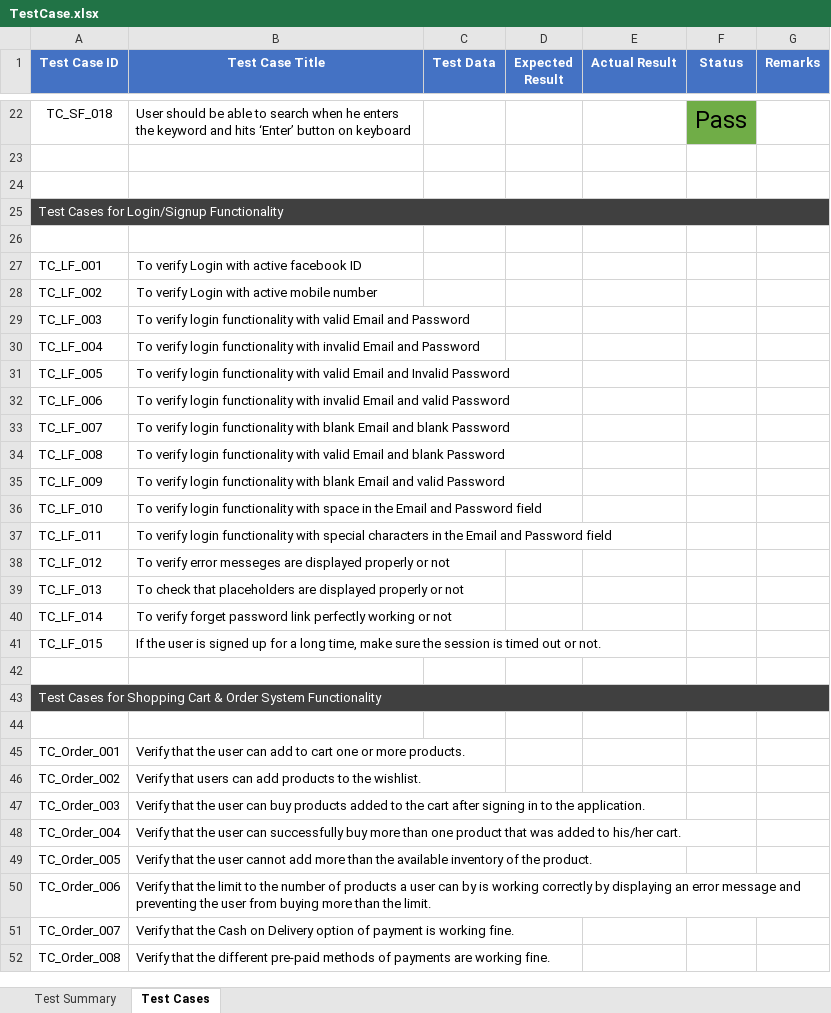
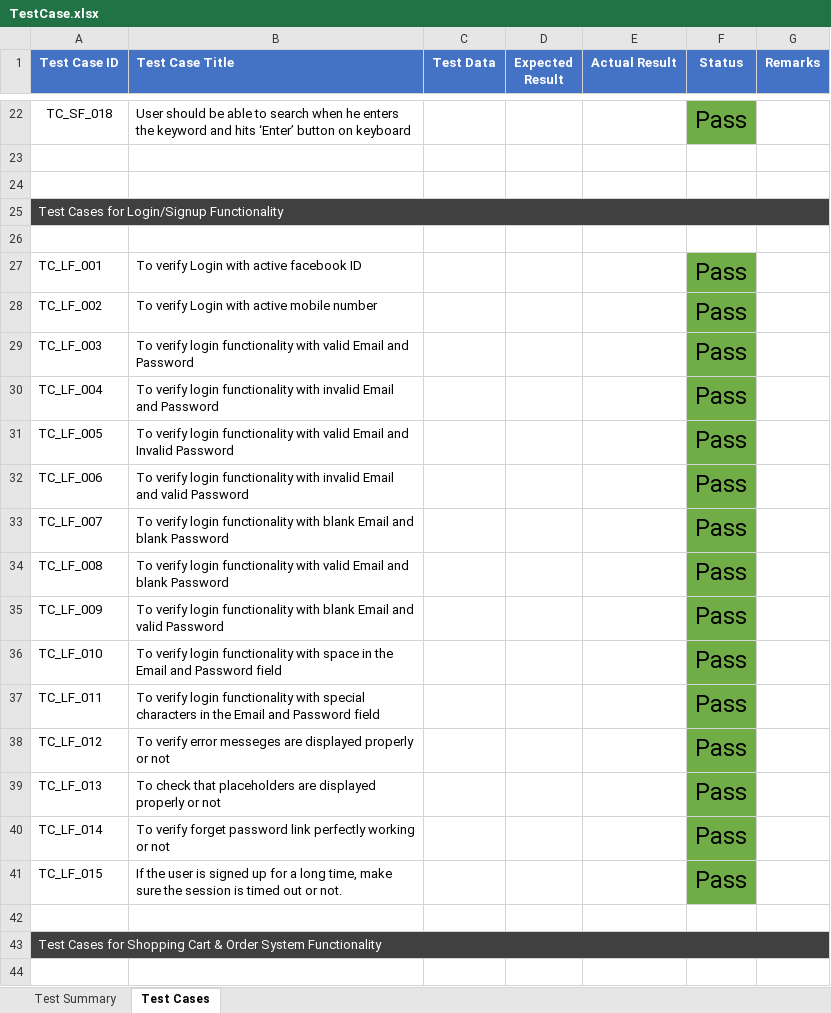
Before and after one commit to Rony002221/TestCase-for-Chaldal.com, an Excel workbook: TestCase.xlsx, sheet Test Cases, drawn as a sheet; only a part is shown, gaps mark what is left out; the shorter side is filled out with more unchanged rows; values as stored, in another font and other column widths than the file's, no borders; the diff names each change by its address in the sheet, - before the commit and + after, or states it on an @@ line.

Commit message:
Test case execution for Login/Signup functionality

```diff
--- a/TestCase.xlsx (sheet Test Cases)
+++ b/TestCase.xlsx (sheet Test Cases)
-B1 alignment: center
+B1 alignment: left
-F27:F41 (Status): (empty)
+F27:F41 (Status): Pass
-F27:F41 fill: none
+F27:F41 fill: #70AD47
```
